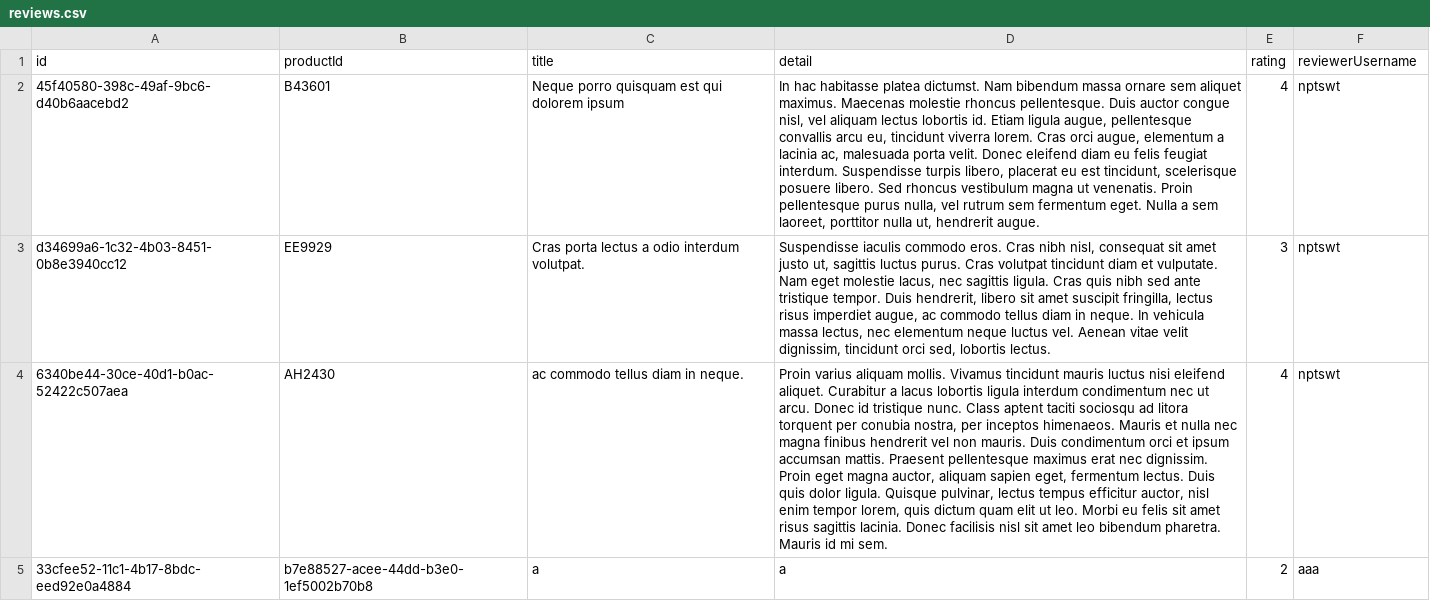
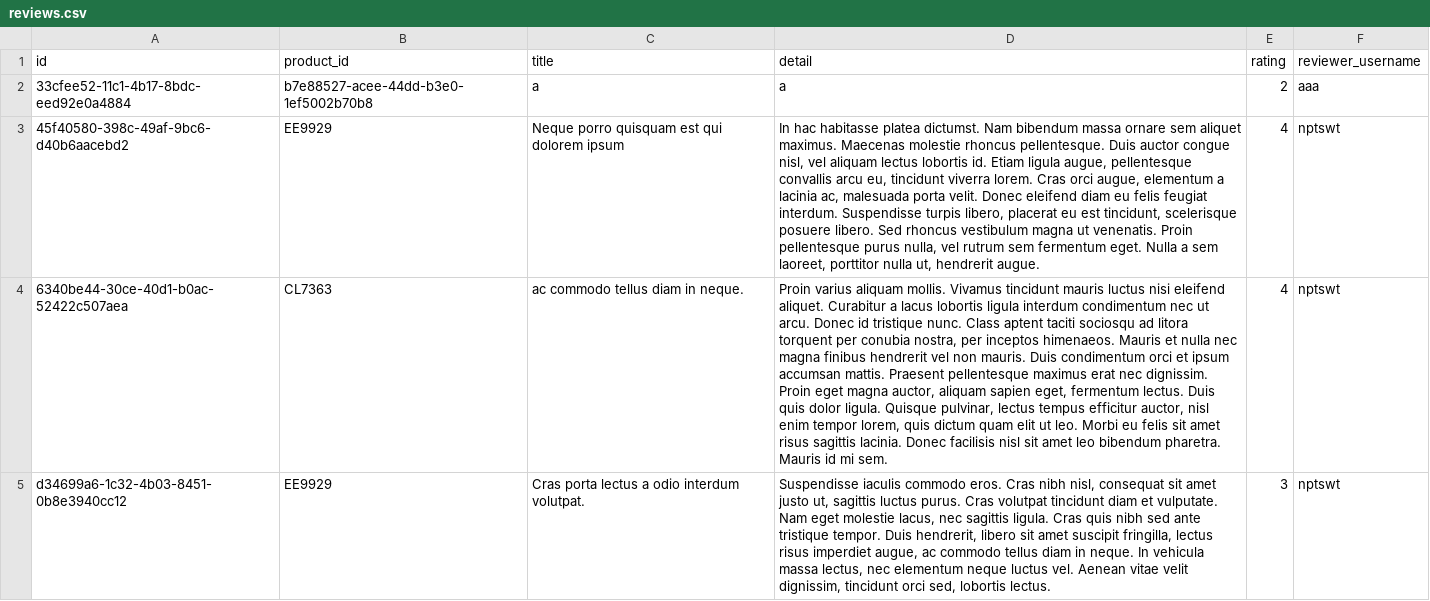
Before and after one commit to napatswift/project-641-mercury, a CSV file: data/reviews.csv, drawn as a sheet; removed rows and columns are numbered as before the commit, all else as after; the diff names each change by its address in the sheet, - before the commit and + after, or states it on an @@ line.

```diff
--- a/data/reviews.csv
+++ b/data/reviews.csv
-B1: productId
+B1: product_id
-F1: reviewerUsername
+F1: reviewer_username
@@ row 5 moved to row 2: 33cfee52-11c1-4b17-8bdc-eed92e0a4884 @@
-B3 (product_id): B43601
+B3 (product_id): EE9929
+row 4: 6340be44-30ce-40d1-b0ac-52422c507aea | CL7363 | ac commodo tellus diam in neque. | Proin varius aliquam mollis. Vivamus tincidunt mauris luctus nisi eleifend aliquet. Curabitur a lacus lobortis ligula interdum condimentum nec ut arcu. Donec id tristique nunc. Class aptent taciti sociosqu ad litora torquent per conubia nostra, per inceptos himenaeos. Mauris et nulla nec magna finibus hendrerit vel non mauris. Duis condimentum orci et ipsum accumsan mattis. Praesent pellentesque maximus erat nec dignissim. Proin eget magna auctor, aliquam sapien eget, fermentum lectus. Duis quis dolor ligula. Quisque pulvinar, lectus tempus efficitur auctor, nisl enim tempor lorem, quis dictum quam elit ut leo. Morbi eu felis sit amet risus sagittis lacinia. Donec facilisis nisl sit amet leo bibendum pharetra. Mauris id mi sem. | 4 | nptswt
-row 4: 6340be44-30ce-40d1-b0ac-52422c507aea | AH2430 | ac commodo tellus diam in neque. | Proin varius aliquam mollis. Vivamus tincidunt mauris luctus nisi eleifend aliquet. Curabitur a lacus lobortis ligula interdum condimentum nec ut arcu. Donec id tristique nunc. Class aptent taciti sociosqu ad litora torquent per conubia nostra, per inceptos himenaeos. Mauris et nulla nec magna finibus hendrerit vel non mauris. Duis condimentum orci et ipsum accumsan mattis. Praesent pellentesque maximus erat nec dignissim. Proin eget magna auctor, aliquam sapien eget, fermentum lectus. Duis quis dolor ligula. Quisque pulvinar, lectus tempus efficitur auctor, nisl enim tempor lorem, quis dictum quam elit ut leo. Morbi eu felis sit amet risus sagittis lacinia. Donec facilisis nisl sit amet leo bibendum pharetra. Mauris id mi sem. | 4 | nptswt
```
Also changed, not shown: data/accounts.csv, data/products.csv, 32 other files.
